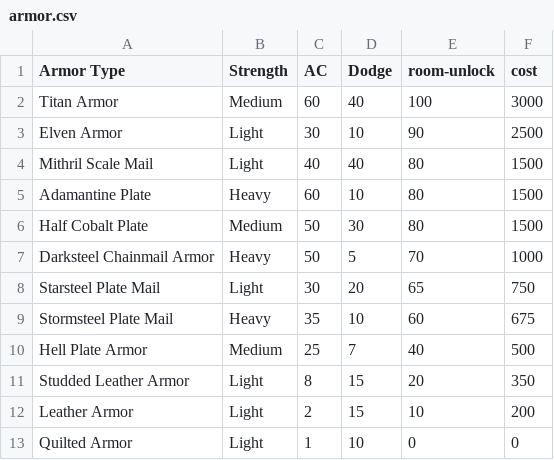
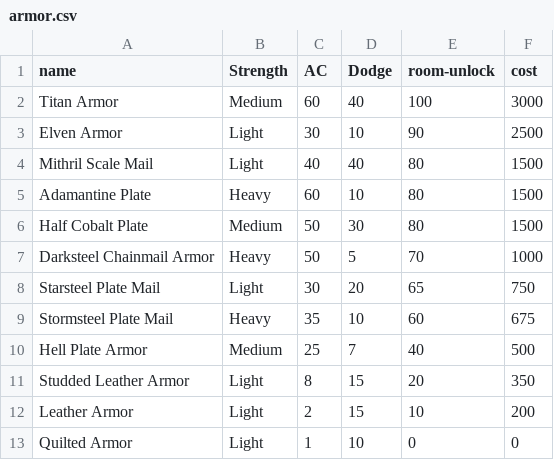
Before and after one commit to HEX101/Python-CLI-Dungeon-Crawler, a CSV file: CSVs/items/armor.csv, drawn as a sheet.

```diff
--- a/CSVs/items/armor.csv
+++ b/CSVs/items/armor.csv
@@ -1,2 +1,2 @@
-Armor Type,Strength,AC,Dodge,room-unlock,cost
+name,Strength,AC,Dodge,room-unlock,cost
 Titan Armor,Medium,60,40,100,3000
```
Also changed, not shown: 7 other files.
